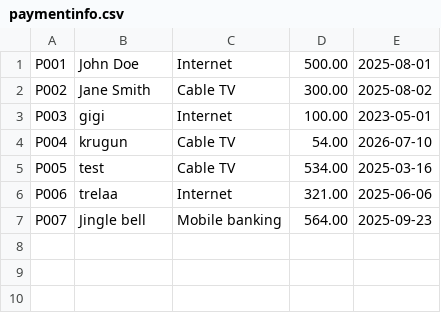
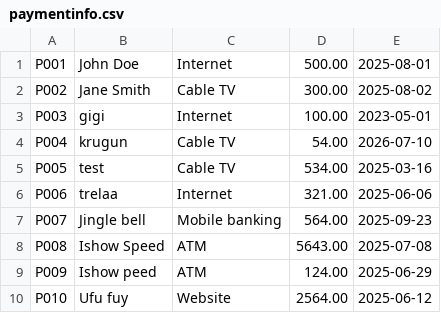
Before and after one commit to gummert66/final-project, a CSV file: paymentinfo.csv, drawn as a sheet.

```diff
--- a/paymentinfo.csv
+++ b/paymentinfo.csv
@@ -7 +7,4 @@ P006,trelaa,Internet,321.00,2025-06-06
 P007,Jingle bell,Mobile banking,564.00,2025-09-23
+P008,Ishow Speed,ATM,5643.00,2025-07-08
+P009,Ishow peed,ATM,124.00,2025-06-29
+P010,Ufu fuy,Website,2564.00,2025-06-12
```
Also changed, not shown: 4 other files.
